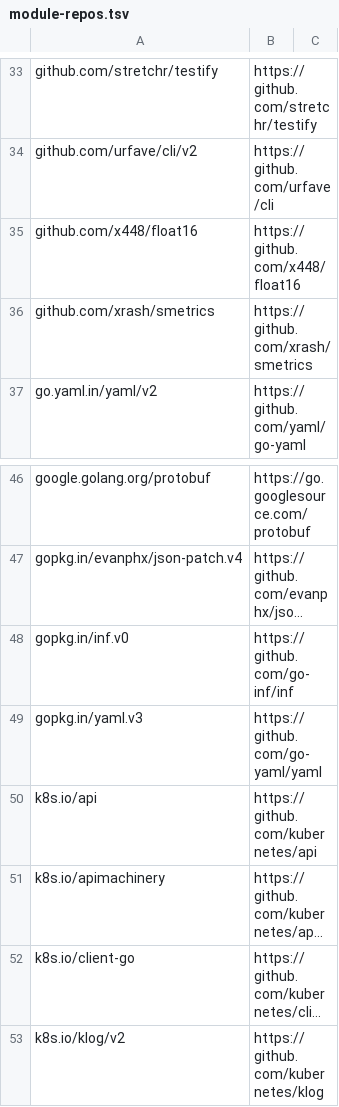
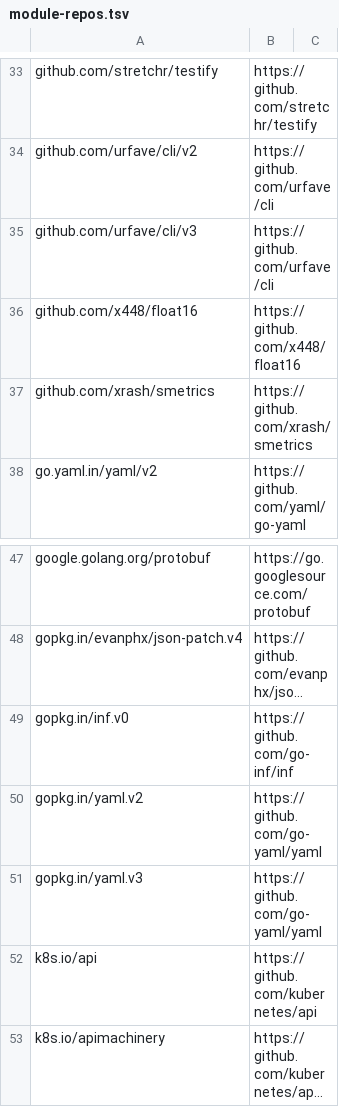
Before and after one commit to abrarshivani/vgpu-device-manager, a TSV file: hack/module-repos.tsv, drawn as a sheet; only a part is shown, gaps mark what is left out; the shorter side is filled out with more unchanged rows; long unchanged cells end in …; the diff names each change by its address in the sheet, - before the commit and + after, or states it on an @@ line.

```diff
--- a/hack/module-repos.tsv
+++ b/hack/module-repos.tsv
+row 35: github.com/urfave/cli/v3 | https://github.com/urfave/cli
+row 50: gopkg.in/yaml.v2 | https://github.com/go-yaml/yaml
```
Also changed, not shown: hack/license-overrides.tsv, hack/license-urls.tsv, 5 other files.
